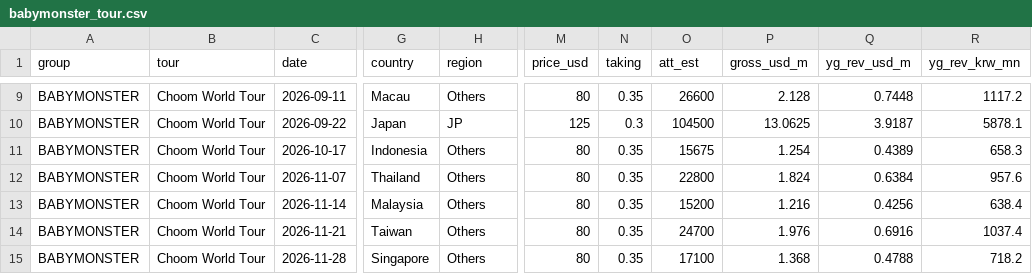
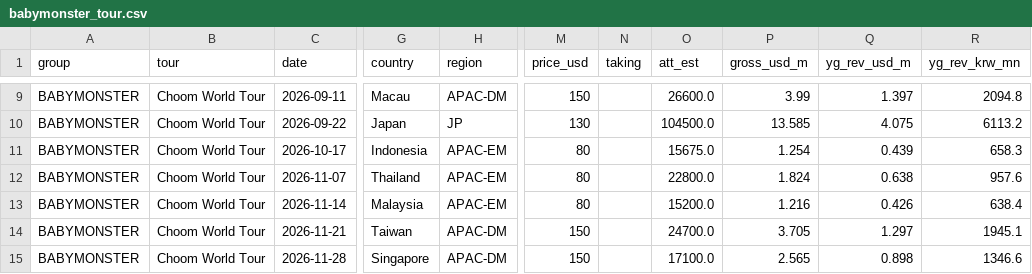
Before and after one commit to AndyWallstreet/buzztrend, a CSV file: data/yg/babymonster_tour.csv, drawn as a sheet; only a part is shown, gaps mark what is left out; the diff covers the shown part only; the diff names each change by its address in the sheet, - before the commit and + after, or states it on an @@ line.

```diff
--- a/data/yg/babymonster_tour.csv
+++ b/data/yg/babymonster_tour.csv
-H9 (region): Others
+H9 (region): APAC-DM
-M9 (price_usd): 80
+M9 (price_usd): 150
-N9 (taking): 0.35
+N9 (taking): (empty)
-O9 (att_est): 26600
+O9 (att_est): 26600.0
-P9 (gross_usd_m): 2.128
+P9 (gross_usd_m): 3.99
-Q9 (yg_rev_usd_m): 0.7448
+Q9 (yg_rev_usd_m): 1.397
-R9 (yg_rev_krw_mn): 1117.2
+R9 (yg_rev_krw_mn): 2094.8
-M10 (price_usd): 125
+M10 (price_usd): 130
-N10 (taking): 0.3
+N10 (taking): (empty)
-O10 (att_est): 104500
+O10 (att_est): 104500.0
-P10 (gross_usd_m): 13.0625
+P10 (gross_usd_m): 13.585
-Q10 (yg_rev_usd_m): 3.9187
+Q10 (yg_rev_usd_m): 4.075
-R10 (yg_rev_krw_mn): 5878.1
+R10 (yg_rev_krw_mn): 6113.2
-H11:H13 (region): Others
+H11:H13 (region): APAC-EM
-N11:N15 (taking): 0.35
+N11:N15 (taking): (empty)
-O11 (att_est): 15675
+O11 (att_est): 15675.0
-Q11 (yg_rev_usd_m): 0.4389
+Q11 (yg_rev_usd_m): 0.439
-O12 (att_est): 22800
+O12 (att_est): 22800.0
-Q12 (yg_rev_usd_m): 0.6384
+Q12 (yg_rev_usd_m): 0.638
-O13 (att_est): 15200
+O13 (att_est): 15200.0
-Q13 (yg_rev_usd_m): 0.4256
+Q13 (yg_rev_usd_m): 0.426
-H14:H15 (region): Others
+H14:H15 (region): APAC-DM
-M14:M15 (price_usd): 80
+M14:M15 (price_usd): 150
-O14 (att_est): 24700
+O14 (att_est): 24700.0
-P14 (gross_usd_m): 1.976
+P14 (gross_usd_m): 3.705
-Q14 (yg_rev_usd_m): 0.6916
+Q14 (yg_rev_usd_m): 1.297
-R14 (yg_rev_krw_mn): 1037.4
+R14 (yg_rev_krw_mn): 1945.1
-O15 (att_est): 17100
+O15 (att_est): 17100.0
-P15 (gross_usd_m): 1.368
+P15 (gross_usd_m): 2.565
-Q15 (yg_rev_usd_m): 0.4788
+Q15 (yg_rev_usd_m): 0.898
-R15 (yg_rev_krw_mn): 718.2
+R15 (yg_rev_krw_mn): 1346.6
```
Also changed, not shown: 67 edited cells elsewhere in this file, data/yg/album_sales.csv, data/yg/bigbang_tour.csv, 11 other files.
